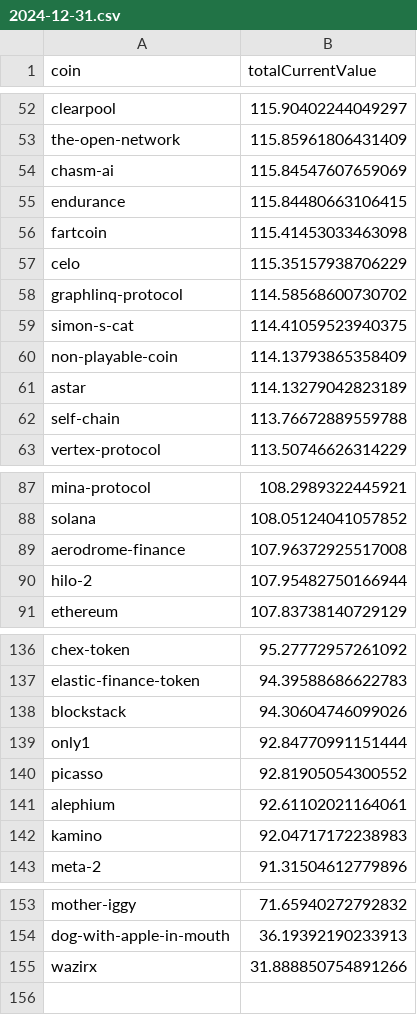
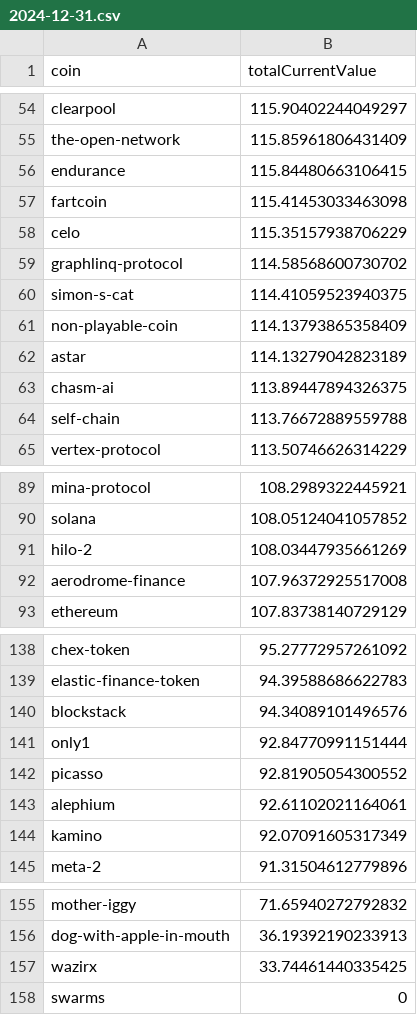
Before and after one commit to 0xmountaintop/coin-strength, a CSV file: results/2024/12/2024-12-31.csv, drawn as a sheet; only a part is shown, gaps mark what is left out; the diff covers the shown part only.

```diff
--- a/results/2024/12/2024-12-31.csv
+++ b/results/2024/12/2024-12-31.csv
@@ -53,3 +55,2 @@ clearpool,115.90402244049297
 the-open-network,115.85961806431409
-chasm-ai,115.84547607659069
 endurance,115.84480663106415
@@ -61,2 +62,3 @@ non-playable-coin,114.13793865358409
 astar,114.13279042823189
+chasm-ai,113.89447894326375
 self-chain,113.76672889559788
@@ -88,4 +90,4 @@ mina-protocol,108.2989322445921
 solana,108.05124041057852
+hilo-2,108.03447935661269
 aerodrome-finance,107.96372925517008
-hilo-2,107.95482750166944
 ethereum,107.83738140729129
@@ -137,3 +139,3 @@ chex-token,95.27772957261092
 elastic-finance-token,94.39588686622783
-blockstack,94.30604746099026
+blockstack,94.34089101496576
 only1,92.84770991151444
@@ -141,3 +143,3 @@ picasso,92.81905054300552
 alephium,92.61102021164061
-kamino,92.04717172238983
+kamino,92.07091605317349
 meta-2,91.31504612779896
@@ -154,2 +156,3 @@ mother-iggy,71.65940272792832
 dog-with-apple-in-mouth,36.19392190233913
-wazirx,31.888850754891266
+wazirx,33.74461440335425
+swarms,0
```
Also changed, not shown: 7 added rows, 5 removed rows and 3 edited cells elsewhere in this file.
